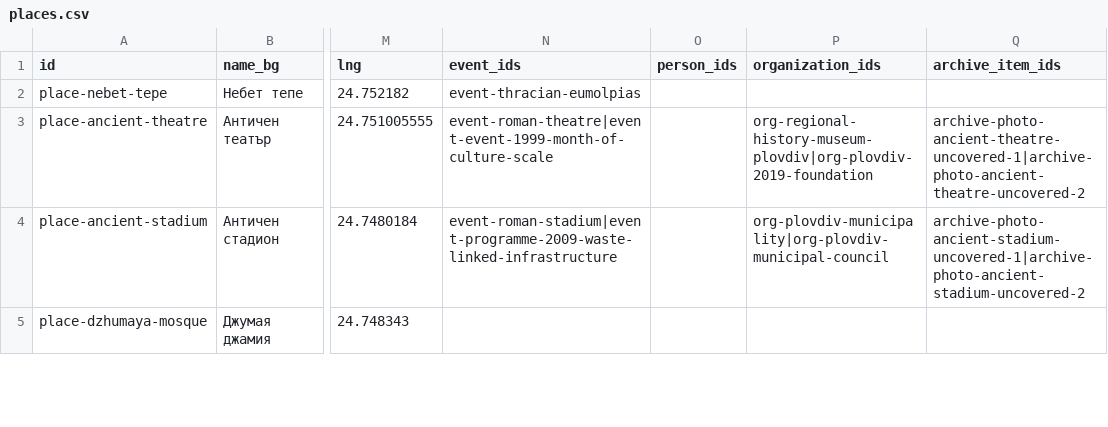
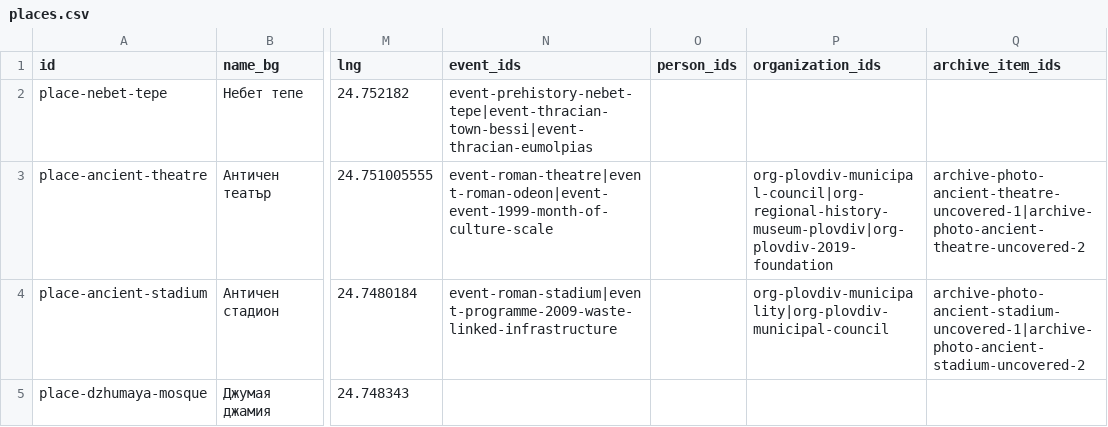
Before and after one commit to isavita/open-plovdiv, a CSV file: apps/web/public/data/history/csv/places.csv, drawn as a sheet; only a part is shown, gaps mark what is left out; the diff covers the shown part only; the diff names each change by its address in the sheet, - before the commit and + after, or states it on an @@ line.

```diff
--- a/apps/web/public/data/history/csv/places.csv
+++ b/apps/web/public/data/history/csv/places.csv
-N2 (event_ids): event-thracian-eumolpias
+N2 (event_ids): event-prehistory-nebet-tepe|event-thracian-town-bessi|event-thracian-eumolpias
-N3 (event_ids): event-roman-theatre|event-event-1999-month-of-culture-scale
+N3 (event_ids): event-roman-theatre|event-roman-odeon|event-event-1999-month-of-culture-scale
-P3 (organization_ids): org-regional-history-museum-plovdiv|org-plovdiv-2019-foundation
+P3 (organization_ids): org-plovdiv-municipal-council|org-regional-history-museum-plovdiv|org-plovdiv-2019-foundation
```
Also changed, not shown: 5 edited cells elsewhere in this file, apps/web/public/data/history/csv/events.csv, apps/web/public/data/history/csv/organizations.csv, 34 other files.
